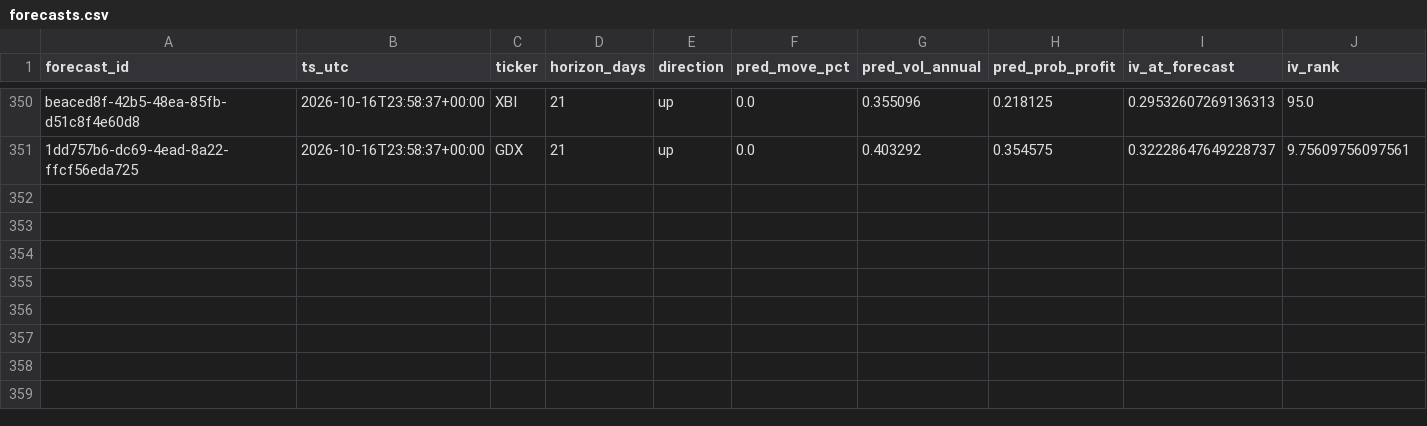
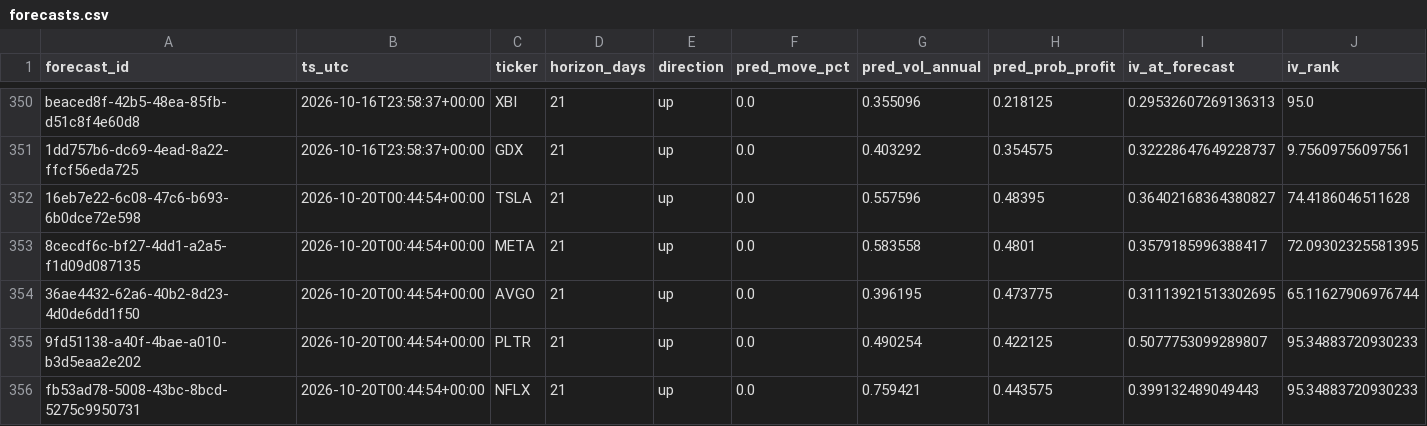
Before and after one commit to PandaGrdn/options_screener, a CSV file: data/forecasts.csv, drawn as a sheet; only a part is shown, gaps mark what is left out; rows hold the shown columns only; the diff covers the shown part only; the diff names each change by its address in the sheet, - before the commit and + after, or states it on an @@ line.

```diff
--- a/data/forecasts.csv
+++ b/data/forecasts.csv
+row 352: 16eb7e22-6c08-47c6-b693-6b0dce72e598 | 2026-10-20T00:44:54+00:00 | TSLA | 21 | up | 0.0 | 0.557596 | 0.48395 | 0.36402168364380827 | 74.4186046511628
+row 353: 8cecdf6c-bf27-4dd1-a2a5-f1d09d087135 | 2026-10-20T00:44:54+00:00 | META | 21 | up | 0.0 | 0.583558 | 0.4801 | 0.3579185996388417 | 72.09302325581395
+row 354: 36ae4432-62a6-40b2-8d23-4d0de6dd1f50 | 2026-10-20T00:44:54+00:00 | AVGO | 21 | up | 0.0 | 0.396195 | 0.473775 | 0.31113921513302695 | 65.11627906976744
+row 355: 9fd51138-a40f-4bae-a010-b3d5eaa2e202 | 2026-10-20T00:44:54+00:00 | PLTR | 21 | up | 0.0 | 0.490254 | 0.422125 | 0.5077753099289807 | 95.34883720930233
+row 356: fb53ad78-5008-43bc-8bcd-5275c9950731 | 2026-10-20T00:44:54+00:00 | NFLX | 21 | up | 0.0 | 0.759421 | 0.443575 | 0.399132489049443 | 95.34883720930233
```
Also changed, not shown: 5 added rows elsewhere in this file, data/marks.csv, data/trades.csv, 6 other files.
